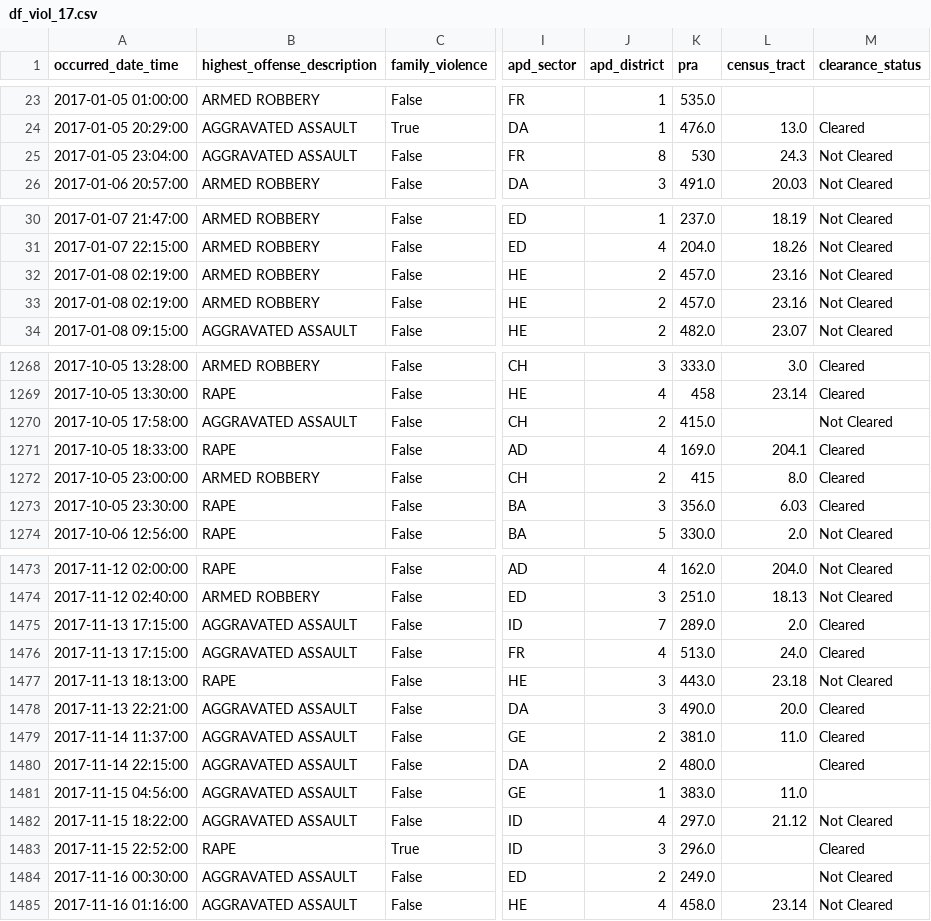
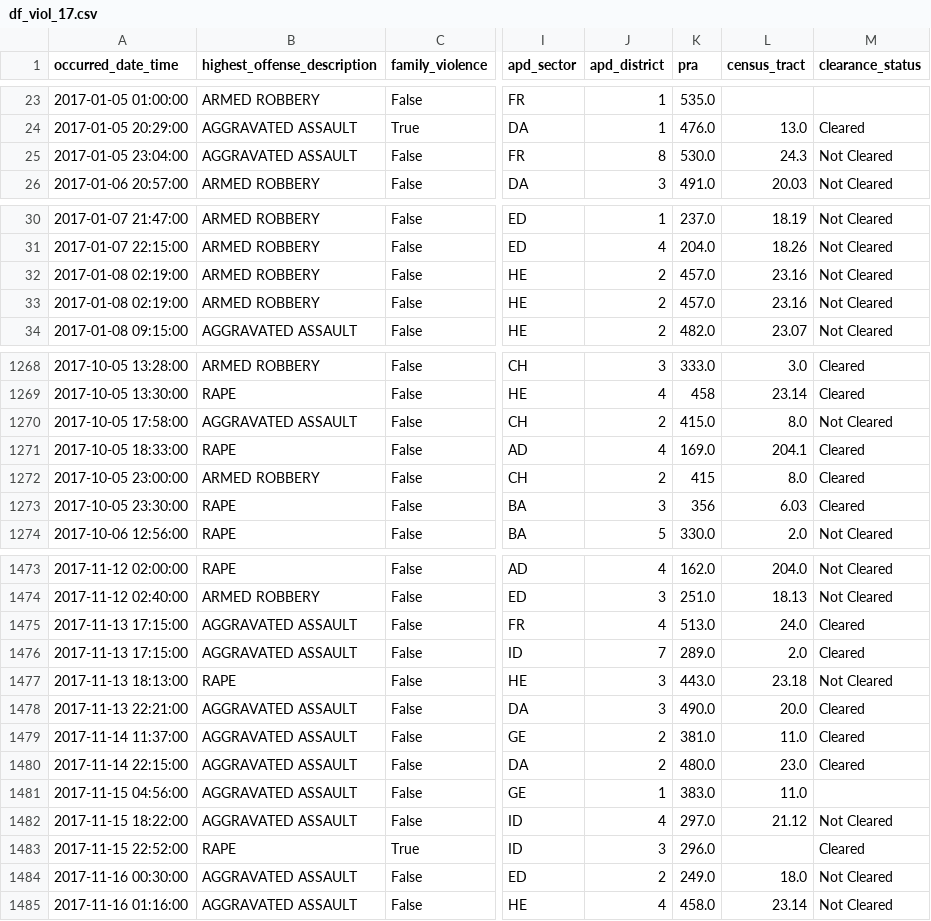
Before and after one commit to rgrantham82/Crime-Analysis, a CSV file: Crime Reports/data/df_viol_17.csv, drawn as a sheet; only a part is shown, gaps mark what is left out; the diff covers the shown part only; the diff names each change by its address in the sheet, - before the commit and + after, or states it on an @@ line.

```diff
--- a/Crime Reports/data/df_viol_17.csv
+++ b/Crime Reports/data/df_viol_17.csv
-K25 (pra): 530
+K25 (pra): 530.0
@@ row 32 moved to row 33: 2017-01-08 02:19:00 @@
-L1270 (census_tract): (empty)
+L1270 (census_tract): 8.0
-K1273 (pra): 356.0
+K1273 (pra): 356
@@ row 1475 moved to row 1476: 2017-11-13 17:15:00 @@
-L1480 (census_tract): (empty)
+L1480 (census_tract): 23.0
-L1484 (census_tract): (empty)
+L1484 (census_tract): 18.0
```
Also changed, not shown: 1 added row, 1 removed row, 6 moved rows and 38 edited cells elsewhere in this file, Crime Reports/data/df_viol_18.csv, Crime Reports/data/df_viol_19.csv, 4 other files.
